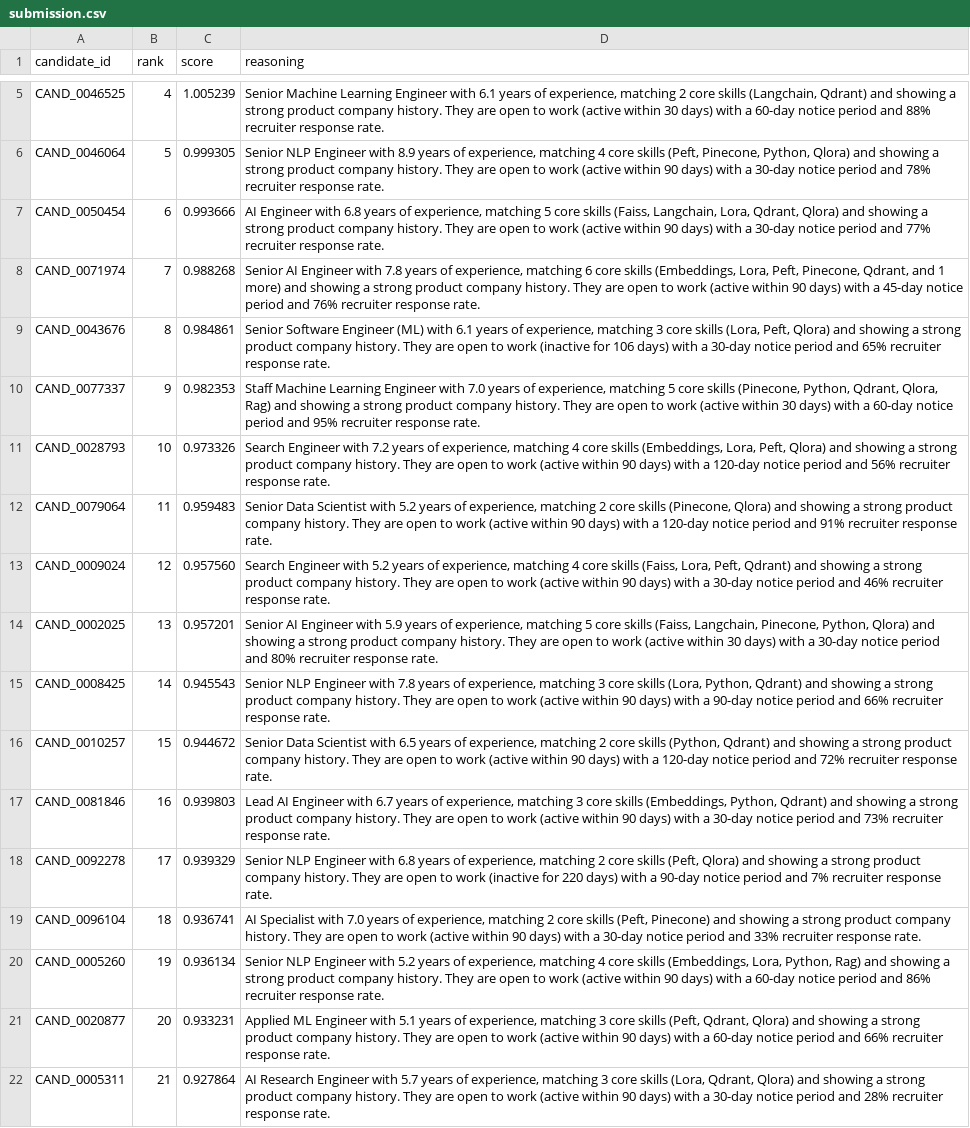
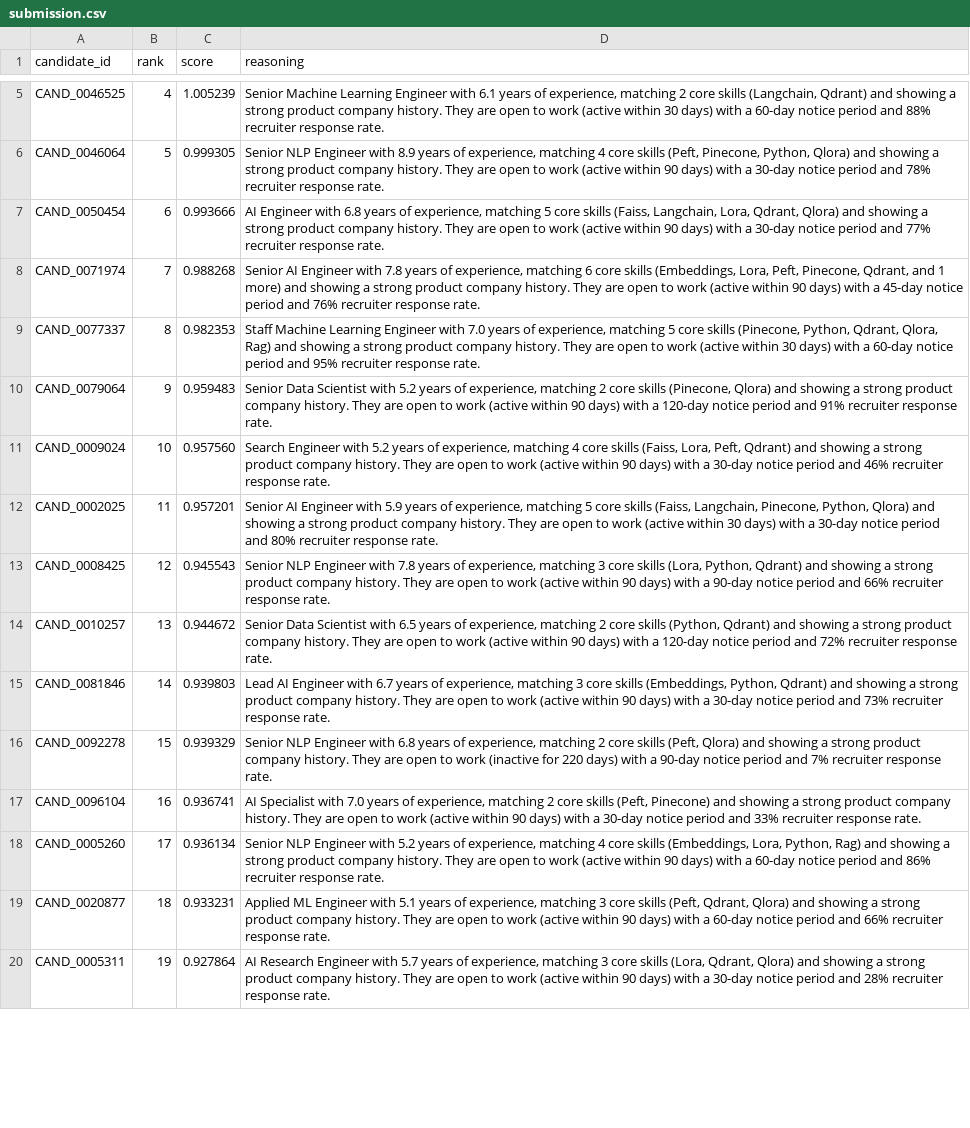
Before and after one commit to harirajharsh8795/AI-challenge-H2S, a CSV file: data/processed/submission.csv, drawn as a sheet; only a part is shown, gaps mark what is left out; removed rows and columns are numbered as before the commit, all else as after; the diff covers the shown part only; the diff names each change by its address in the sheet, - before the commit and + after, or states it on an @@ line.

```diff
--- a/data/processed/submission.csv
+++ b/data/processed/submission.csv
-row 9: CAND_0043676 | 8 | 0.984861 | Senior Software Engineer (ML) with 6.1 years of experience, matching 3 core skills (Lora, Peft, Qlora) and showing a strong product company history. They are open to work (inactive for 106 days) with a 30-day notice period and 65% recruiter response rate.
-B9 (rank): 9
+B9 (rank): 8
-row 11: CAND_0028793 | 10 | 0.973326 | Search Engineer with 7.2 years of experience, matching 4 core skills (Embeddings, Lora, Peft, Qlora) and showing a strong product company history. They are open to work (active within 90 days) with a 120-day notice period and 56% recruiter response rate.
-B10 (rank): 11
+B10 (rank): 9
-B11 (rank): 12
+B11 (rank): 10
-B12 (rank): 13
+B12 (rank): 11
-B13 (rank): 14
+B13 (rank): 12
-B14 (rank): 15
+B14 (rank): 13
-B15 (rank): 16
+B15 (rank): 14
-B16 (rank): 17
+B16 (rank): 15
-B17 (rank): 18
+B17 (rank): 16
-B18 (rank): 19
+B18 (rank): 17
-B19 (rank): 20
+B19 (rank): 18
-B20 (rank): 21
+B20 (rank): 19
```
Also changed, not shown: 9 added rows, 7 removed rows and 72 edited cells elsewhere in this file, 10 other files.
